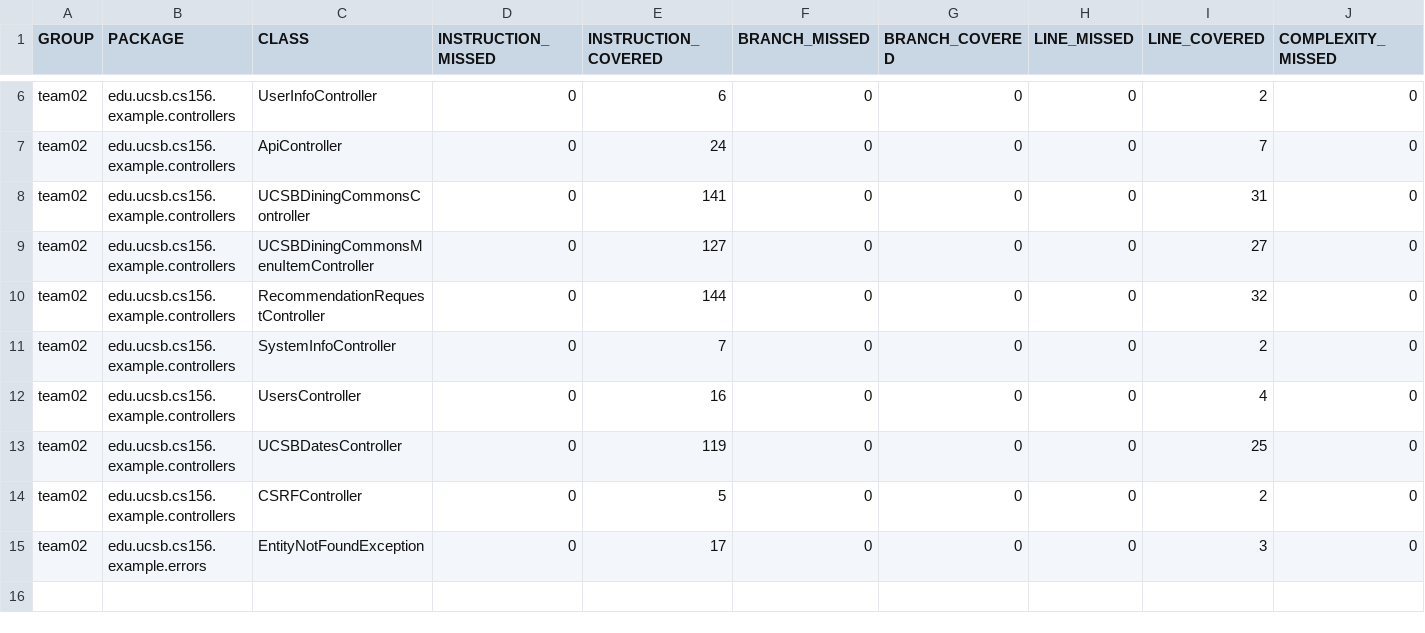
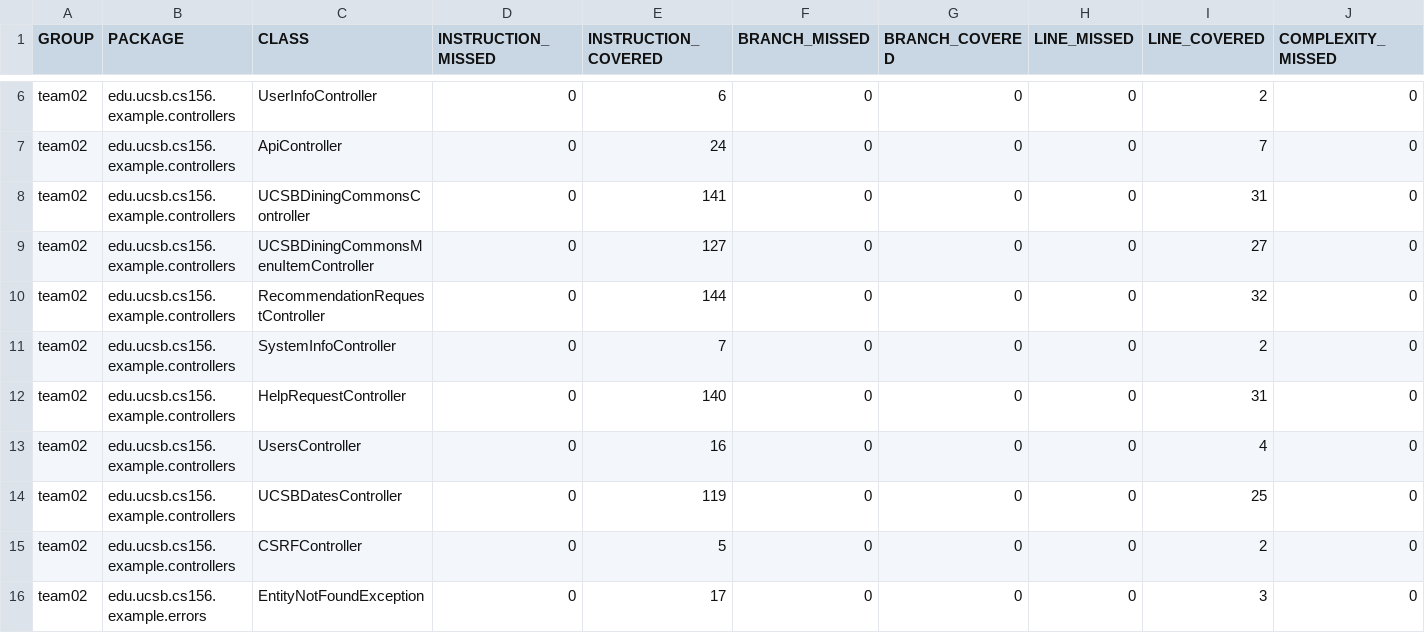
Before and after one commit to ucsb-cs156-f23/team02-f23-6pm-2, a CSV file: jacoco/jacoco.csv, drawn as a sheet; only a part is shown, gaps mark what is left out; rows hold the shown columns only; the diff names each change by its address in the sheet, - before the commit and + after, or states it on an @@ line.

Commit message:
Deploying to gh-pages from @ ucsb-cs156-f23/team02-f23-6pm-2@f6f24ef9fb540f1e11e0c3f89e91e36a16dbfe7d 🚀

```diff
--- a/jacoco/jacoco.csv
+++ b/jacoco/jacoco.csv
+row 12: team02 | edu.ucsb.cs156.example.controllers | HelpRequestController | 0 | 140 | 0 | 0 | 0 | 31 | 0
```
Also changed, not shown: 7 other files.
